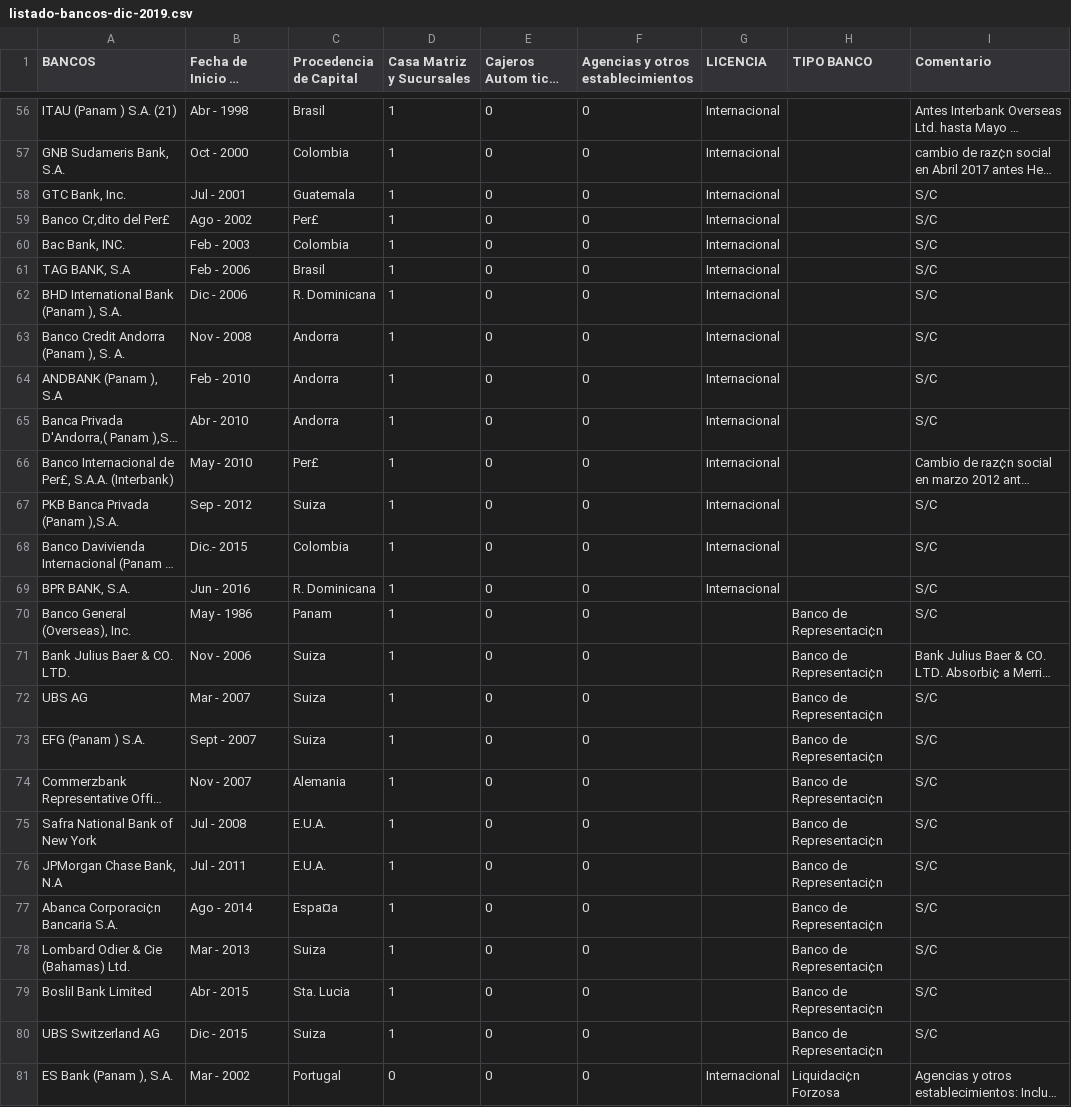
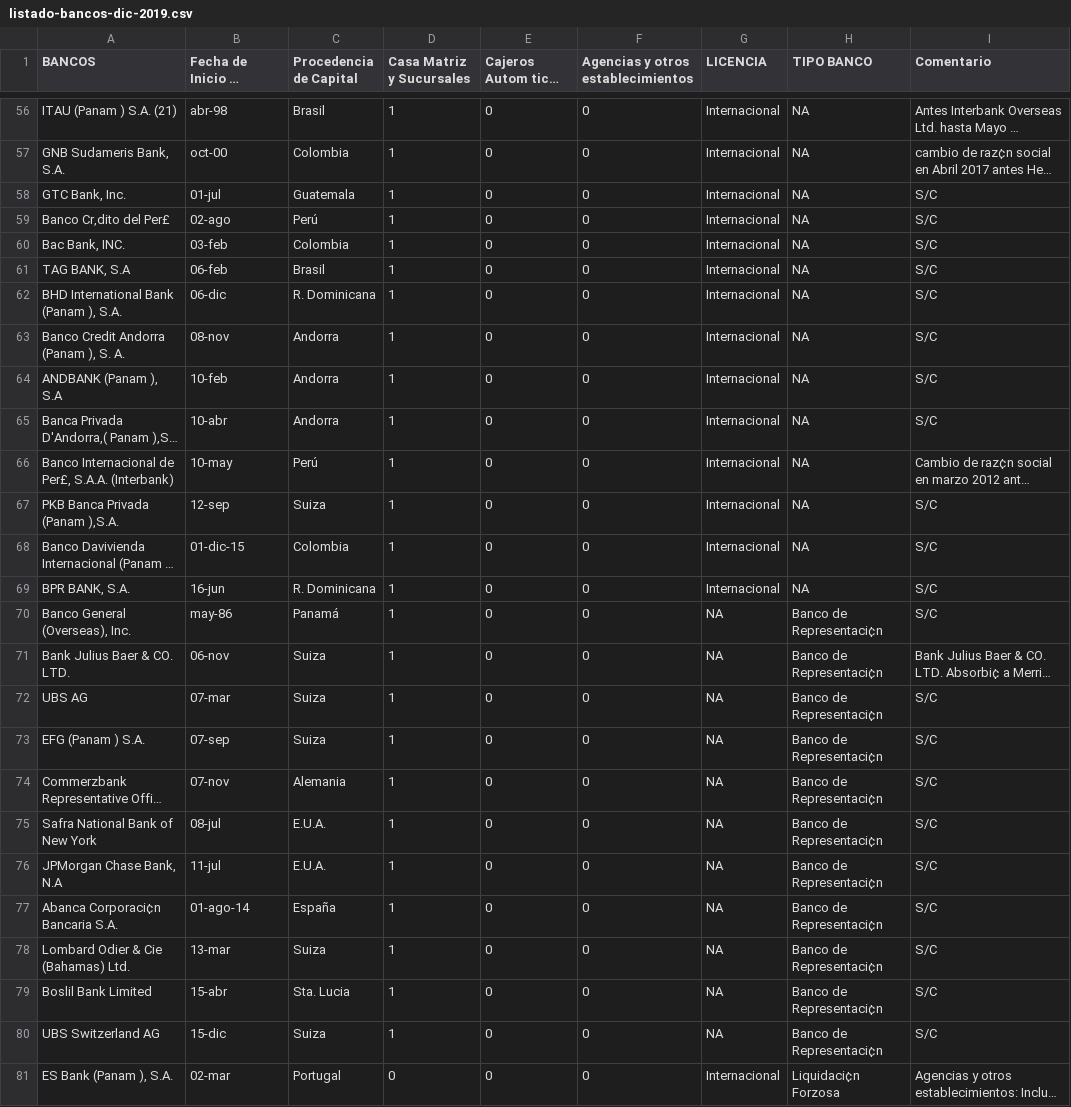
Before and after one commit to c0t088/Covid19-Panama, a CSV file: listado-bancos-dic-2019.csv, drawn as a sheet; only a part is shown, gaps mark what is left out; long unchanged cells end in …; the diff covers the shown part only; the diff names each change by its address in the sheet, - before the commit and + after, or states it on an @@ line.

Commit message:
Update listado-bancos-dic-2019.csv

```diff
--- a/listado-bancos-dic-2019.csv
+++ b/listado-bancos-dic-2019.csv
-B56 (Fecha de Inicio de Operaciones): Abr - 1998
+B56 (Fecha de Inicio de Operaciones): abr-98
-H56:H69 (TIPO BANCO): (empty)
+H56:H69 (TIPO BANCO): NA
-B57 (Fecha de Inicio de Operaciones): Oct - 2000
+B57 (Fecha de Inicio de Operaciones): oct-00
-B58 (Fecha de Inicio de Operaciones): Jul - 2001
+B58 (Fecha de Inicio de Operaciones): 01-jul
-B59 (Fecha de Inicio de Operaciones): Ago - 2002
+B59 (Fecha de Inicio de Operaciones): 02-ago
-C59 (Procedencia de Capital): Per£
+C59 (Procedencia de Capital): Perú
-B60 (Fecha de Inicio de Operaciones): Feb - 2003
+B60 (Fecha de Inicio de Operaciones): 03-feb
-B61 (Fecha de Inicio de Operaciones): Feb - 2006
+B61 (Fecha de Inicio de Operaciones): 06-feb
-B62 (Fecha de Inicio de Operaciones): Dic - 2006
+B62 (Fecha de Inicio de Operaciones): 06-dic
-B63 (Fecha de Inicio de Operaciones): Nov - 2008
+B63 (Fecha de Inicio de Operaciones): 08-nov
-B64 (Fecha de Inicio de Operaciones): Feb - 2010
+B64 (Fecha de Inicio de Operaciones): 10-feb
-B65 (Fecha de Inicio de Operaciones): Abr - 2010
+B65 (Fecha de Inicio de Operaciones): 10-abr
-B66 (Fecha de Inicio de Operaciones): May - 2010
+B66 (Fecha de Inicio de Operaciones): 10-may
-C66 (Procedencia de Capital): Per£
+C66 (Procedencia de Capital): Perú
-B67 (Fecha de Inicio de Operaciones): Sep - 2012
+B67 (Fecha de Inicio de Operaciones): 12-sep
-B68 (Fecha de Inicio de Operaciones): Dic.- 2015
+B68 (Fecha de Inicio de Operaciones): 01-dic-15
-B69 (Fecha de Inicio de Operaciones): Jun - 2016
+B69 (Fecha de Inicio de Operaciones): 16-jun
-B70 (Fecha de Inicio de Operaciones): May - 1986
+B70 (Fecha de Inicio de Operaciones): may-86
-C70 (Procedencia de Capital): Panam
+C70 (Procedencia de Capital): Panamá
-G70:G80 (LICENCIA): (empty)
+G70:G80 (LICENCIA): NA
-B71 (Fecha de Inicio de Operaciones): Nov - 2006
+B71 (Fecha de Inicio de Operaciones): 06-nov
-B72 (Fecha de Inicio de Operaciones): Mar - 2007
+B72 (Fecha de Inicio de Operaciones): 07-mar
-B73 (Fecha de Inicio de Operaciones): Sept - 2007
+B73 (Fecha de Inicio de Operaciones): 07-sep
-B74 (Fecha de Inicio de Operaciones): Nov - 2007
+B74 (Fecha de Inicio de Operaciones): 07-nov
-B75 (Fecha de Inicio de Operaciones): Jul - 2008
+B75 (Fecha de Inicio de Operaciones): 08-jul
-B76 (Fecha de Inicio de Operaciones): Jul - 2011
+B76 (Fecha de Inicio de Operaciones): 11-jul
-B77 (Fecha de Inicio de Operaciones): Ago - 2014
+B77 (Fecha de Inicio de Operaciones): 01-ago-14
-C77 (Procedencia de Capital): Espa¤a
+C77 (Procedencia de Capital): España
-B78 (Fecha de Inicio de Operaciones): Mar - 2013
+B78 (Fecha de Inicio de Operaciones): 13-mar
-B79 (Fecha de Inicio de Operaciones): Abr - 2015
+B79 (Fecha de Inicio de Operaciones): 15-abr
-B80 (Fecha de Inicio de Operaciones): Dic - 2015
+B80 (Fecha de Inicio de Operaciones): 15-dic
-B81 (Fecha de Inicio de Operaciones): Mar - 2002
+B81 (Fecha de Inicio de Operaciones): 02-mar
```
Also changed, not shown: 85 edited cells elsewhere in this file.
